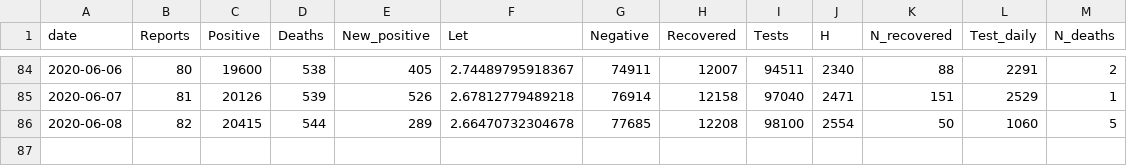
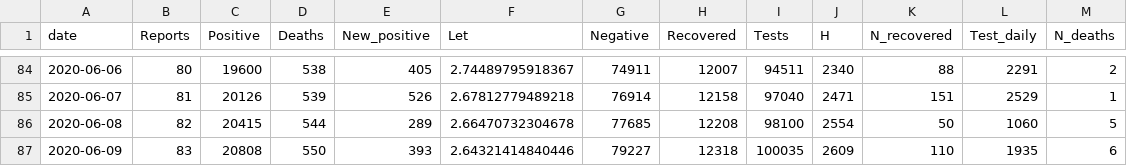
Before and after one commit to fidelmorla/drcovidplots, a CSV file: csv_data/data_cum.csv, drawn as a sheet; only a part is shown, gaps mark what is left out.

```diff
--- a/csv_data/data_cum.csv
+++ b/csv_data/data_cum.csv
@@ -86 +86,2 @@
 2020-06-08,82,20415,544,289,2.66470732304678,77685,12208,98100,2554,50,1060,5
+2020-06-09,83,20808,550,393,2.64321414840446,79227,12318,100035,2609,110,1935,6
```
Also changed, not shown: 4 other files.
